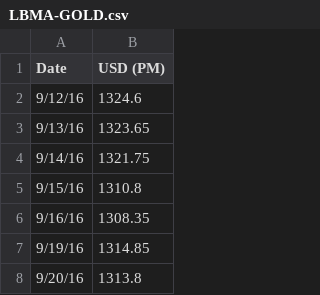
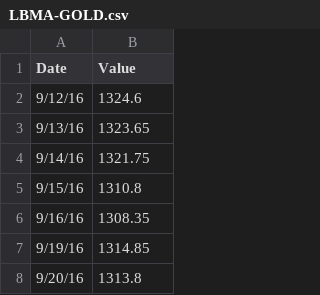
Before and after one commit to magriffy/Portfolio_Data_Analytics, a CSV file: GoldvsBitCoin/LBMA-GOLD.csv, drawn as a sheet; only a part is shown.

Commit message:
Changed header to gold csv

```diff
--- a/GoldvsBitCoin/LBMA-GOLD.csv
+++ b/GoldvsBitCoin/LBMA-GOLD.csv
@@ -1,2 +1,2 @@
-Date,USD (PM)
+Date,Value
 9/12/16,1324.6
```
